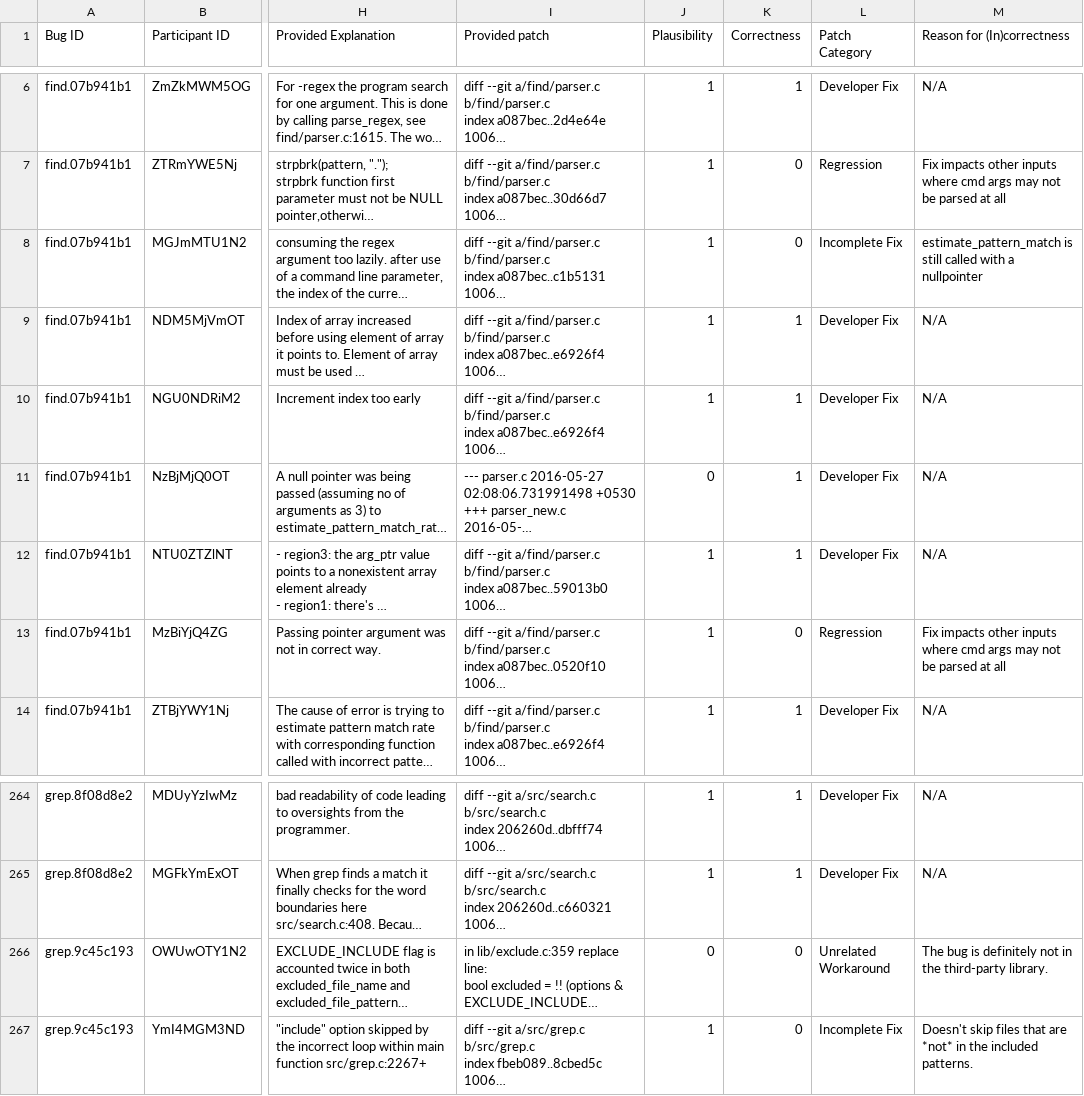
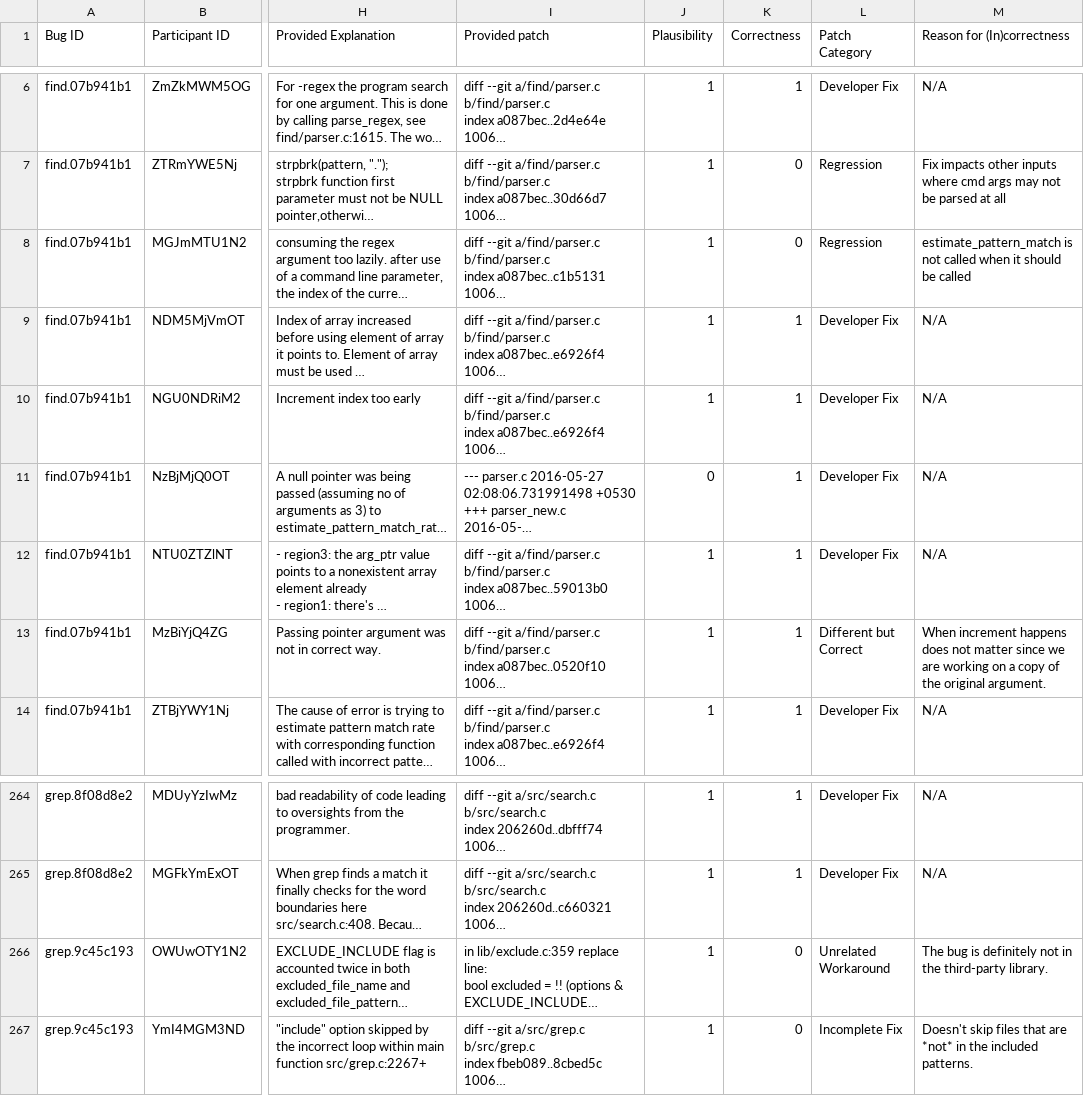
Before and after one commit to dbgbench/dbgbench.github.io, a CSV file: dbgbench.raw.csv, drawn as a sheet; only a part is shown, gaps mark what is left out; long unchanged cells end in …; the diff names each change by its address in the sheet, - before the commit and + after, or states it on an @@ line.

Commit message:
Adding raw data

```diff
--- a/dbgbench.raw.csv
+++ b/dbgbench.raw.csv
-L8 (Patch Category): Incomplete Fix
+L8 (Patch Category): Regression
-M8 (Reason for (In)correctness): estimate_pattern_match is still called with a nullpointer
+M8 (Reason for (In)correctness): estimate_pattern_match is not called when it should be called
-K13 (Correctness): 0
+K13 (Correctness): 1
-L13 (Patch Category): Regression
+L13 (Patch Category): Different but Correct
-M13 (Reason for (In)correctness): Fix impacts other inputs where cmd args may not be parsed at all
+M13 (Reason for (In)correctness): When increment happens does not matter since we are working on a copy of the original argument.
-J266 (Plausibility): 0
+J266 (Plausibility): 1
```
